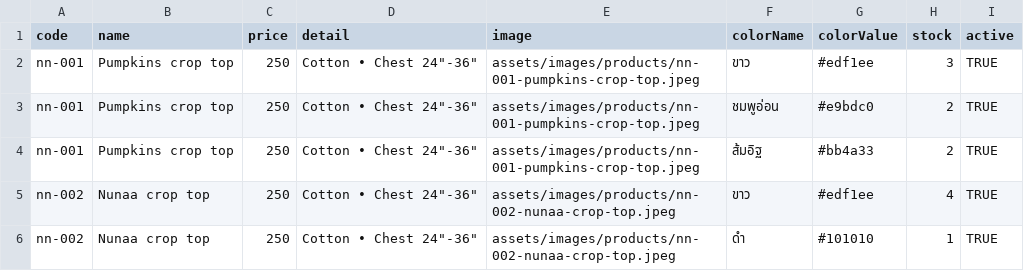
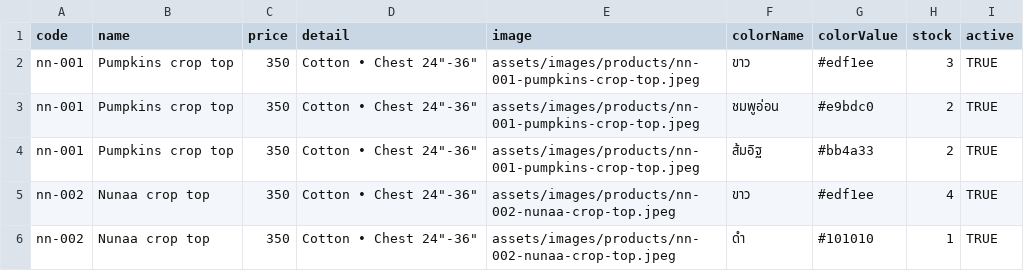
Before and after one commit to Jduayz/nunaacollection, a CSV file: google-apps-script/products-template.csv, drawn as a sheet.

```diff
--- a/google-apps-script/products-template.csv
+++ b/google-apps-script/products-template.csv
@@ -1,6 +1,6 @@
 code,name,price,detail,image,colorName,colorValue,stock,active
-nn-001,Pumpkins crop top,250,"Cotton • Chest 24""-36""",assets/images/products/nn-001-pumpkins-crop-top.jpeg,ขาว,#edf1ee,3,TRUE
-nn-001,Pumpkins crop top,250,"Cotton • Chest 24""-36""",assets/images/products/nn-001-pumpkins-crop-top.jpeg,ชมพูอ่อน,#e9bdc0,2,TRUE
-nn-001,Pumpkins crop top,250,"Cotton • Chest 24""-36""",assets/images/products/nn-001-pumpkins-crop-top.jpeg,ส้มอิฐ,#bb4a33,2,TRUE
-nn-002,Nunaa crop top,250,"Cotton • Chest 24""-36""",assets/images/products/nn-002-nunaa-crop-top.jpeg,ขาว,#edf1ee,4,TRUE
-nn-002,Nunaa crop top,250,"Cotton • Chest 24""-36""",assets/images/products/nn-002-nunaa-crop-top.jpeg,ดำ,#101010,1,TRUE
+nn-001,Pumpkins crop top,350,"Cotton • Chest 24""-36""",assets/images/products/nn-001-pumpkins-crop-top.jpeg,ขาว,#edf1ee,3,TRUE
+nn-001,Pumpkins crop top,350,"Cotton • Chest 24""-36""",assets/images/products/nn-001-pumpkins-crop-top.jpeg,ชมพูอ่อน,#e9bdc0,2,TRUE
+nn-001,Pumpkins crop top,350,"Cotton • Chest 24""-36""",assets/images/products/nn-001-pumpkins-crop-top.jpeg,ส้มอิฐ,#bb4a33,2,TRUE
+nn-002,Nunaa crop top,350,"Cotton • Chest 24""-36""",assets/images/products/nn-002-nunaa-crop-top.jpeg,ขาว,#edf1ee,4,TRUE
+nn-002,Nunaa crop top,350,"Cotton • Chest 24""-36""",assets/images/products/nn-002-nunaa-crop-top.jpeg,ดำ,#101010,1,TRUE
```
Also changed, not shown: google-apps-script/Products-new-google-sheet.csv, google-apps-script/products-flower-a-d-update.csv, 6 other files.
